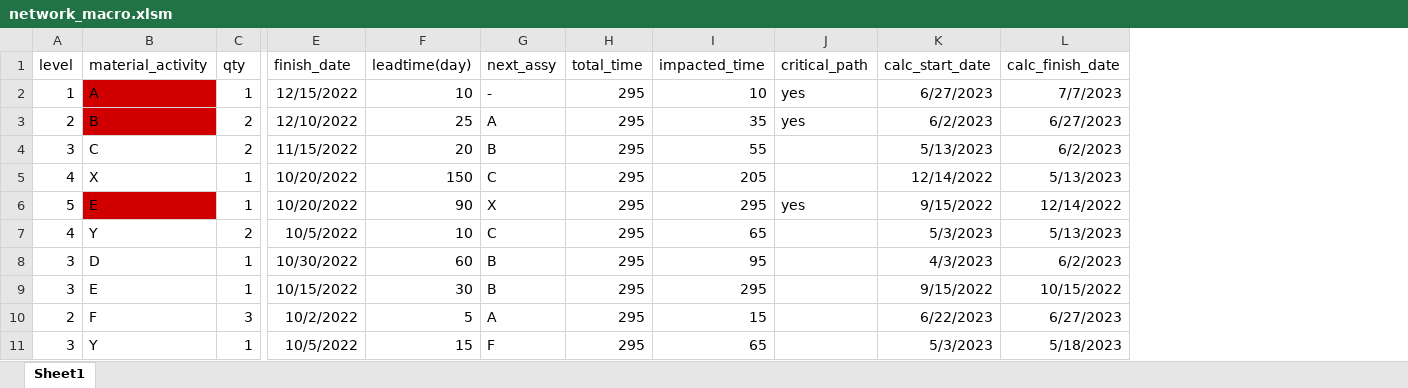
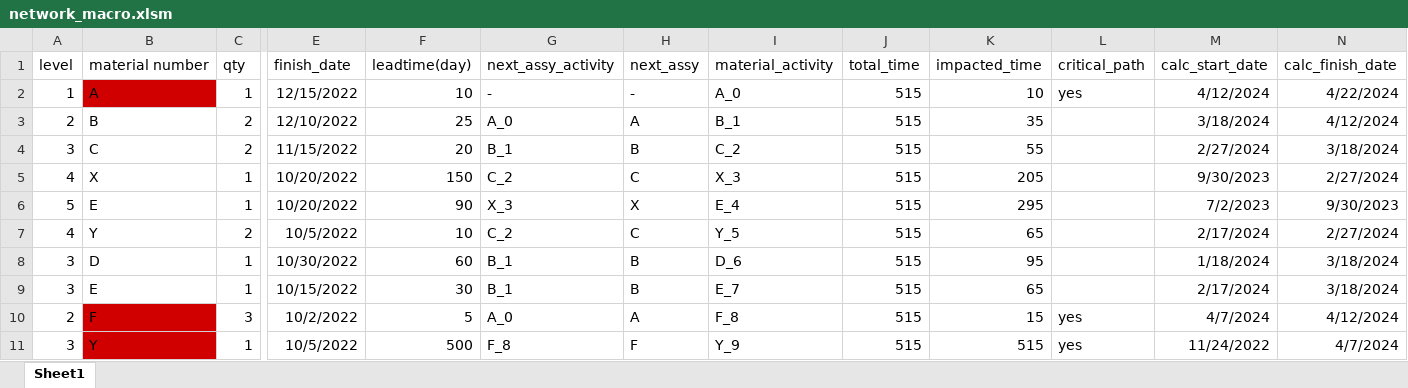
Before and after one commit to yigitcelik/PP_analyst, an Excel workbook: network_macro.xlsm, sheet Sheet1, drawn as a sheet; only a part is shown, gaps mark what is left out; values as stored, in another font and other column widths than the file's, no borders; table styles not drawn; addresses are those after the commit; the diff names each change by its address in the sheet, - before the commit and + after, or states it on an @@ line.

Commit message:
fix bug about critical network path

```diff
--- a/network_macro.xlsm (sheet Sheet1)
+++ b/network_macro.xlsm (sheet Sheet1)
+column G (next_assy_activity), rows 2-11: - | A_0 | B_1 | C_2 | X_3 | C_2 | B_1 | B_1 | A_0 | F_8
+column I (material_activity), rows 2-11: A_0 | B_1 | C_2 | X_3 | E_4 | Y_5 | D_6 | E_7 | F_8 | Y_9
-B1: material_activity
+B1: material number
-J2:J11 (total_time): 295
+J2:J11 (total_time): 515
-M2 (calc_start_date): 6/27/2023
+M2 (calc_start_date): 4/12/2024
-N2 (calc_finish_date): 7/7/2023
+N2 (calc_finish_date): 4/22/2024
-B3 fill: #D10000
+B3 fill: none
-L3 (critical_path): yes
+L3 (critical_path): (empty)
-M3 (calc_start_date): 6/2/2023
+M3 (calc_start_date): 3/18/2024
-N3 (calc_finish_date): 6/27/2023
+N3 (calc_finish_date): 4/12/2024
-M4 (calc_start_date): 5/13/2023
+M4 (calc_start_date): 2/27/2024
-N4 (calc_finish_date): 6/2/2023
+N4 (calc_finish_date): 3/18/2024
-M5 (calc_start_date): 12/14/2022
+M5 (calc_start_date): 9/30/2023
-N5 (calc_finish_date): 5/13/2023
+N5 (calc_finish_date): 2/27/2024
-B6 fill: #D10000
+B6 fill: none
-L6 (critical_path): yes
+L6 (critical_path): (empty)
-M6 (calc_start_date): 9/15/2022
+M6 (calc_start_date): 7/2/2023
-N6 (calc_finish_date): 12/14/2022
+N6 (calc_finish_date): 9/30/2023
-M7 (calc_start_date): 5/3/2023
+M7 (calc_start_date): 2/17/2024
-N7 (calc_finish_date): 5/13/2023
+N7 (calc_finish_date): 2/27/2024
-M8 (calc_start_date): 4/3/2023
+M8 (calc_start_date): 1/18/2024
-N8 (calc_finish_date): 6/2/2023
+N8 (calc_finish_date): 3/18/2024
-K9 (impacted_time): 295
+K9 (impacted_time): 65
-M9 (calc_start_date): 9/15/2022
+M9 (calc_start_date): 2/17/2024
-N9 (calc_finish_date): 10/15/2022
+N9 (calc_finish_date): 3/18/2024
-B10:B11 fill: none
+B10:B11 fill: #D10000
-L10:L11 (critical_path): (empty)
+L10:L11 (critical_path): yes
-M10 (calc_start_date): 6/22/2023
+M10 (calc_start_date): 4/7/2024
-N10 (calc_finish_date): 6/27/2023
+N10 (calc_finish_date): 4/12/2024
-F11 (leadtime(day)): 15
+F11 (leadtime(day)): 500
-K11 (impacted_time): 65
+K11 (impacted_time): 515
-M11 (calc_start_date): 5/3/2023
+M11 (calc_start_date): 11/24/2022
-N11 (calc_finish_date): 5/18/2023
+N11 (calc_finish_date): 4/7/2024
```
Also changed, not shown: 6 other files.
